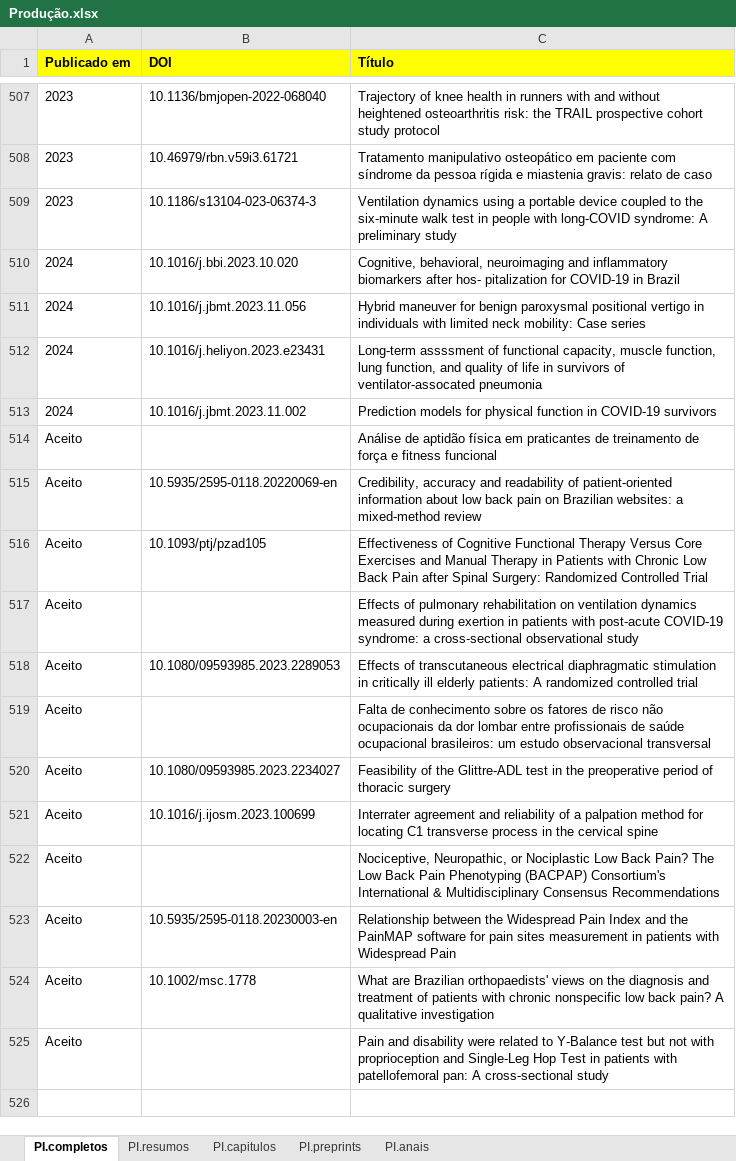
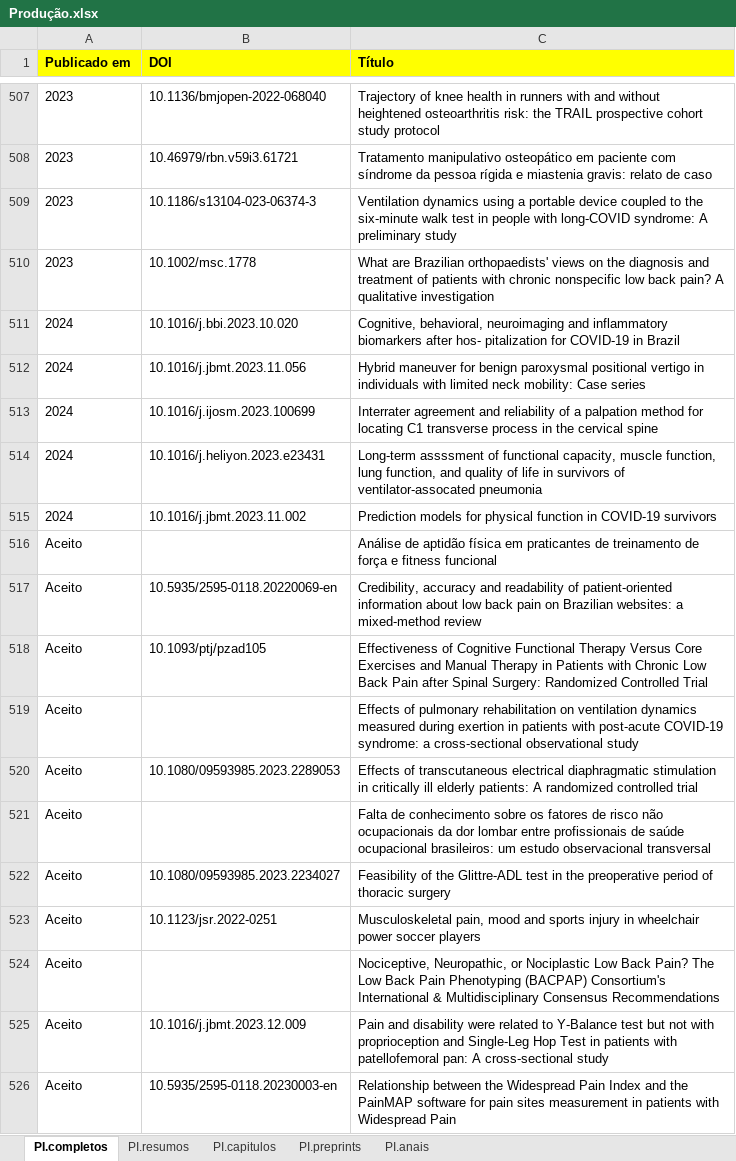
Before and after one commit to ppgcr-unisuam/observatoriocr, an Excel workbook: PPG/Produção.xlsx, sheet PI.completos, drawn as a sheet; only a part is shown, gaps mark what is left out; values as stored, in another font and other column widths than the file's, no borders; conditional formats not drawn; removed rows and columns are numbered as before the commit, all else as after; the diff names each change by its address in the sheet, - before the commit and + after, or states it on an @@ line.

```diff
--- a/PPG/Produção.xlsx (sheet PI.completos)
+++ b/PPG/Produção.xlsx (sheet PI.completos)
+row 510: 2023 | 10.1002/msc.1778 | What are Brazilian orthopaedists' views on the diagnosis and treatment of patients with chronic nonspecific low back pain? A qualitative investigation
+row 513: 2024 | 10.1016/j.ijosm.2023.100699 | Interrater agreement and reliability of a palpation method for locating C1 transverse process in the cervical spine
-B523 (DOI): 10.1016/j.ijosm.2023.100699
+B523 (DOI): 10.1123/jsr.2022-0251
-C523 (Título): Interrater agreement and reliability of a palpation method for locating C1 transverse process in the cervical spine
+C523 (Título): Musculoskeletal pain, mood and sports injury in wheelchair power soccer players
+row 525: Aceito | 10.1016/j.jbmt.2023.12.009 | Pain and disability were related to Y-Balance test but not with proprioception and Single-Leg Hop Test in patients with patellofemoral pan: A cross-sectional study
-row 524: Aceito | 10.1002/msc.1778 | What are Brazilian orthopaedists' views on the diagnosis and treatment of patients with chronic nonspecific low back pain? A qualitative investigation
-row 525: Aceito |  | Pain and disability were related to Y-Balance test but not with proprioception and Single-Leg Hop Test in patients with patellofemoral pan: A cross-sectional study
```
Also changed, not shown: PPG/Calendários.xlsx, PPG/Políticas.xlsx, 41 other files.
